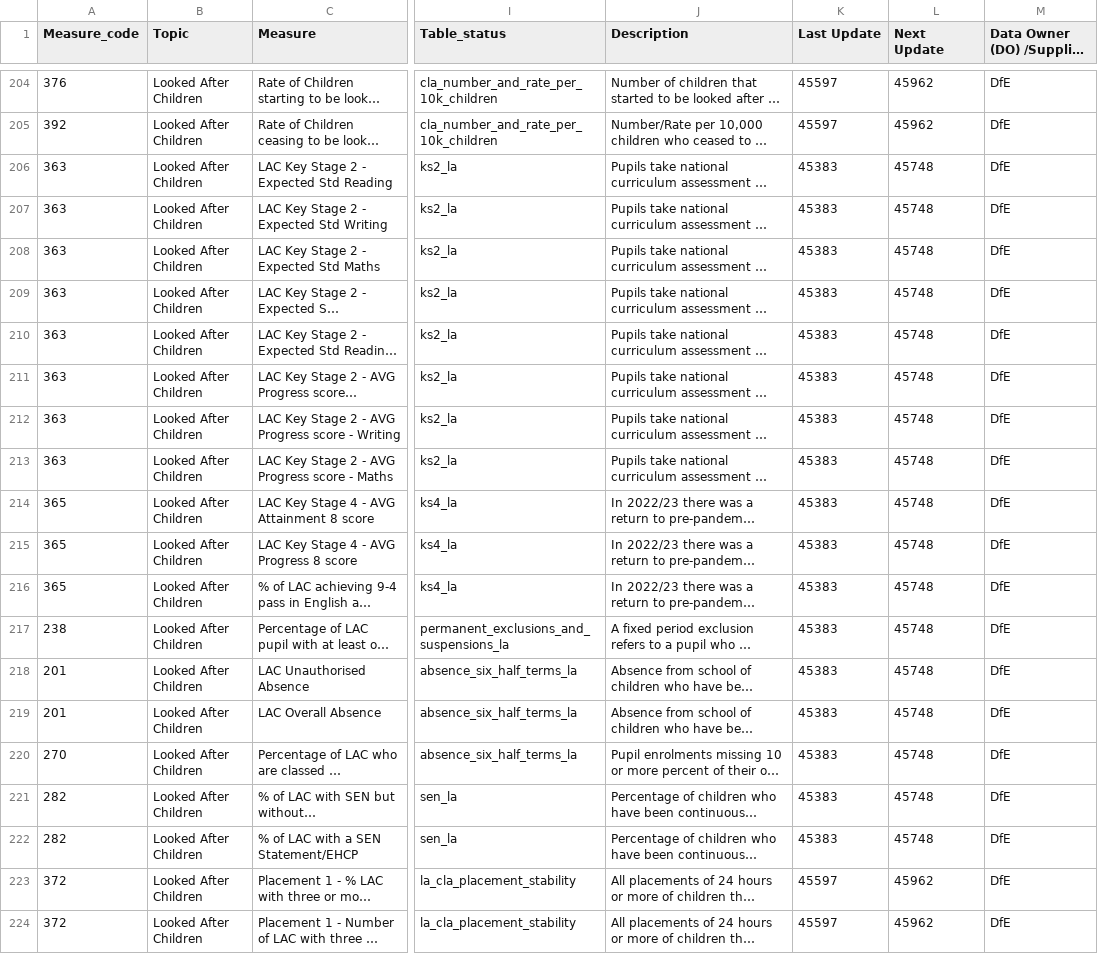
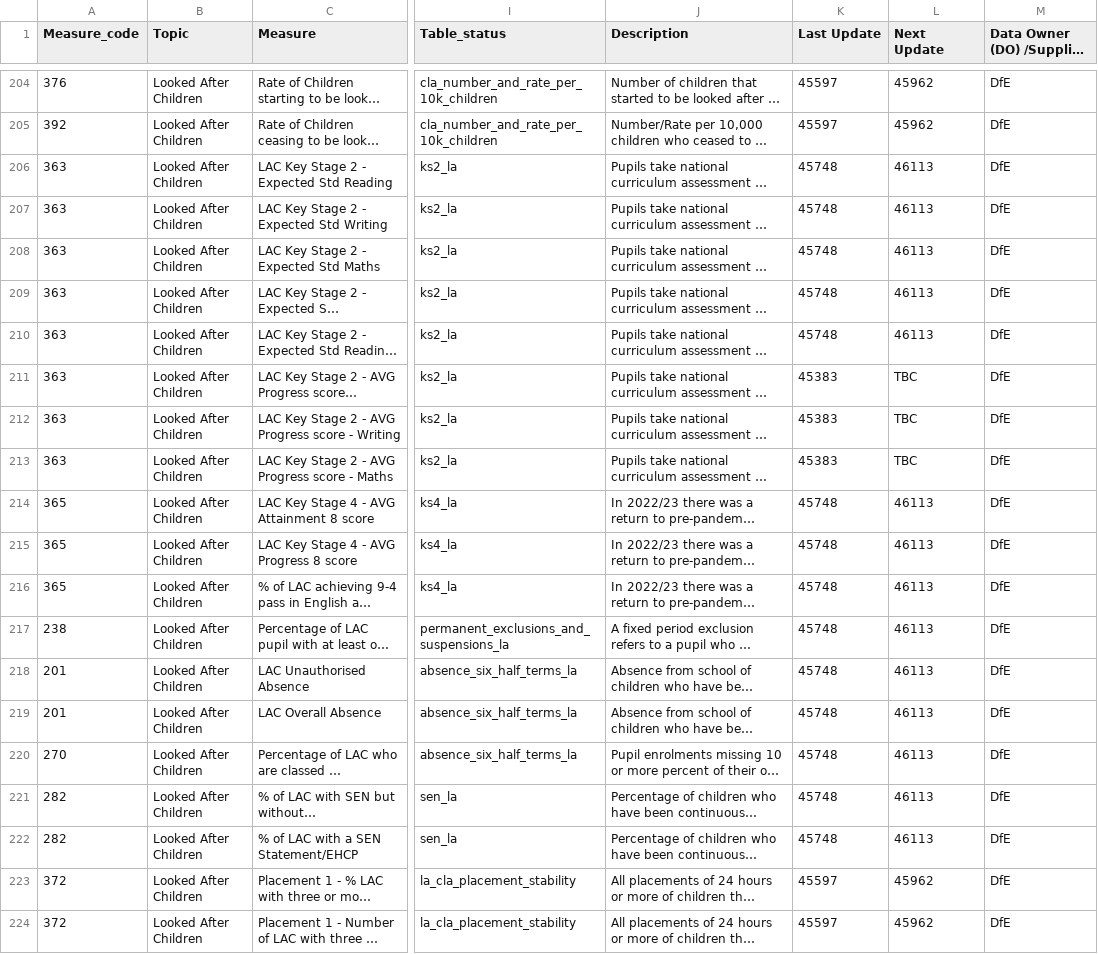
Before and after one commit to dfe-analytical-services/local-authority-interactive-tool, a CSV file: 01_data/02_prod/lait_data_dictionary.csv, drawn as a sheet; only a part is shown, gaps mark what is left out; long unchanged cells end in …; the diff covers the shown part only; the diff names each change by its address in the sheet, - before the commit and + after, or states it on an @@ line.

```diff
--- a/01_data/02_prod/lait_data_dictionary.csv
+++ b/01_data/02_prod/lait_data_dictionary.csv
-K206:K210 (Last Update): 45383
+K206:K210 (Last Update): 45748
-L206:L210 (Next Update): 45748
+L206:L210 (Next Update): 46113
-L211:L213 (Next Update): 45748
+L211:L213 (Next Update): TBC
-K214:K222 (Last Update): 45383
+K214:K222 (Last Update): 45748
-L214:L222 (Next Update): 45748
+L214:L222 (Next Update): 46113
```
Also changed, not shown: 113 edited cells elsewhere in this file, 2 other files.
